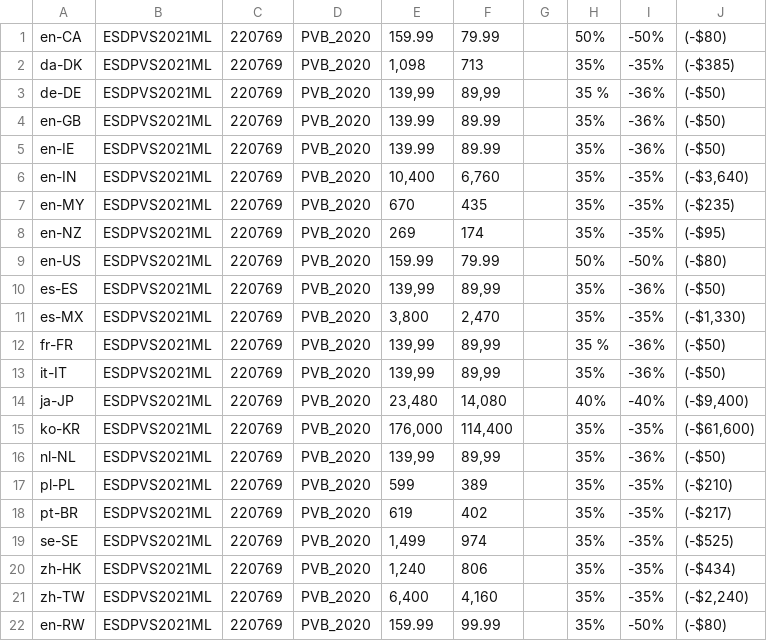
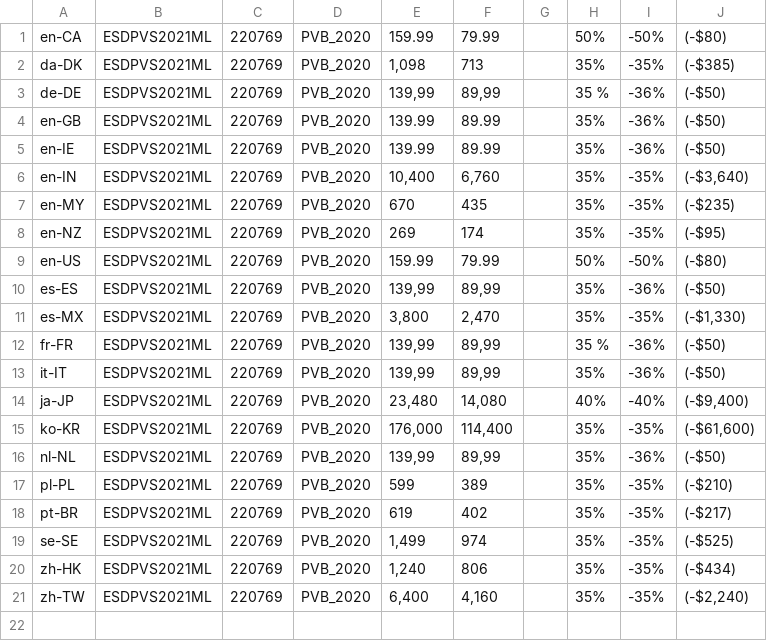
Before and after one commit to amy20261/Corel, a CSV file: Global_Variable/Data/PVB504035.csv, drawn as a sheet.

```diff
--- a/Global_Variable/Data/PVB504035.csv
+++ b/Global_Variable/Data/PVB504035.csv
@@ -21,2 +21 @@ zh-HK;ESDPVS2021ML;220769;PVB_2020;1,240;806;;35%;-35%;(-$434)
 zh-TW;ESDPVS2021ML;220769;PVB_2020;6,400;4,160;;35%;-35%;(-$2,240)
-en-RW;ESDPVS2021ML;220769;PVB_2020;159.99;99.99;;35%;-50%;(-$80)
```
Also changed, not shown: Global_Variable/Data/CAD_BOX_00.csv, Global_Variable/Data/PSP5030.csv, 15 other files.
